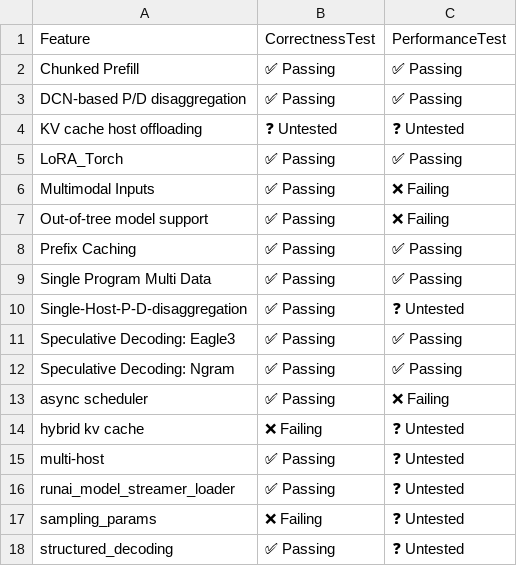
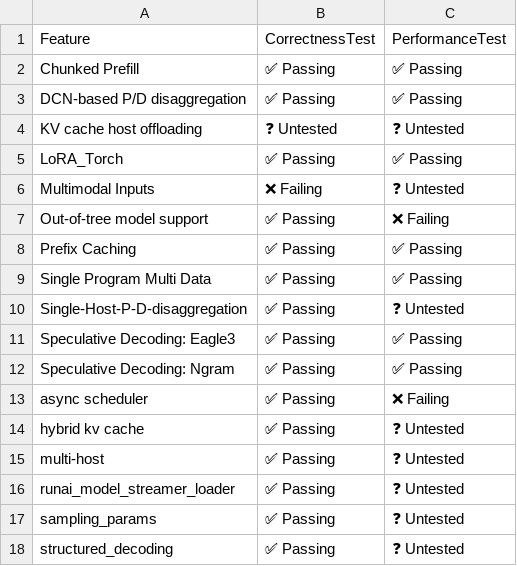
Before and after one commit to h1t35h/tpu-inference, a CSV file: support_matrices/nightly/v7x/flax_nnx/feature_support_matrix.csv, drawn as a sheet.

```diff
--- a/support_matrices/nightly/v7x/flax_nnx/feature_support_matrix.csv
+++ b/support_matrices/nightly/v7x/flax_nnx/feature_support_matrix.csv
@@ -5,3 +5,3 @@ Feature,CorrectnessTest,PerformanceTest
 "LoRA_Torch",✅ Passing,✅ Passing
-"Multimodal Inputs",✅ Passing,❌ Failing
+"Multimodal Inputs",❌ Failing,❓ Untested
 "Out-of-tree model support",✅ Passing,❌ Failing
@@ -13,6 +13,6 @@ Feature,CorrectnessTest,PerformanceTest
 "async scheduler",✅ Passing,❌ Failing
-"hybrid kv cache",❌ Failing,❓ Untested
+"hybrid kv cache",✅ Passing,❓ Untested
 "multi-host",✅ Passing,❓ Untested
 "runai_model_streamer_loader",✅ Passing,❓ Untested
-"sampling_params",❌ Failing,❓ Untested
+"sampling_params",✅ Passing,❓ Untested
 "structured_decoding",✅ Passing,❓ Untested
```
Also changed, not shown: support_matrices/nightly/v6e/flax_nnx/feature_support_matrix.csv, support_matrices/nightly/v6e/flax_nnx/model_support_matrix.csv, 5 other files.
